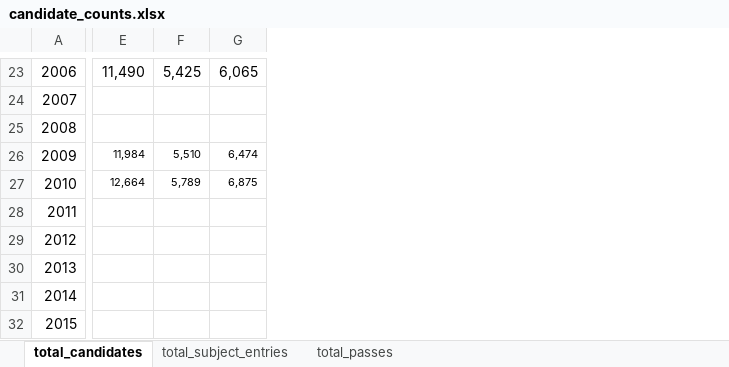
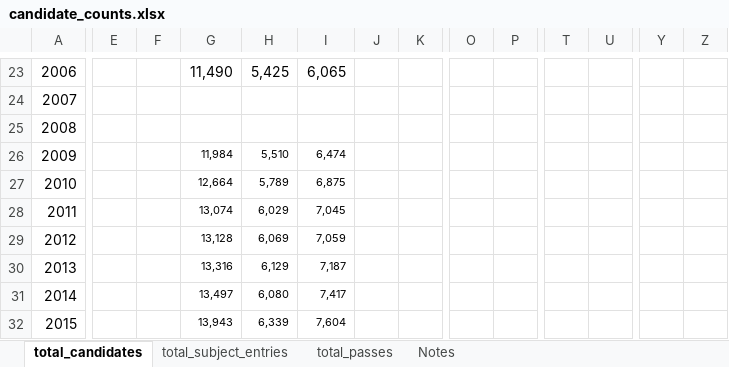
Before and after one commit to aba-sah/sta-it402-dresscode, an Excel workbook: code/data/candidate_counts.xlsx, sheet total_candidates, drawn as a sheet; only a part is shown, gaps mark what is left out; values as stored, in another font and other column widths than the file's, no borders; addresses are those after the commit; the diff covers the shown part only; the diff names each change by its address in the sheet, - before the commit and + after, or states it on an @@ line.

```diff
--- a/code/data/candidate_counts.xlsx (sheet total_candidates)
+++ b/code/data/candidate_counts.xlsx (sheet total_candidates)
+sheet tab: Notes
+column E, empty
+column F, empty
+column J, empty
+column K, empty
+column O, empty
+column P, empty
+column T, empty
+column U, empty
+column Y, empty
+column Z, empty
-G28: (empty)
+G28: 13,074
-H28: (empty)
+H28: 6,029
-I28: (empty)
+I28: 7,045
-G29: (empty)
+G29: 13,128
-H29: (empty)
+H29: 6,069
-I29: (empty)
+I29: 7,059
-G30: (empty)
+G30: 13,316
-H30: (empty)
+H30: 6,129
-I30: (empty)
+I30: 7,187
-G31: (empty)
+G31: 13,497
-H31: (empty)
+H31: 6,080
-I31: (empty)
+I31: 7,417
-G32: (empty)
+G32: 13,943
-H32: (empty)
+H32: 6,339
-I32: (empty)
+I32: 7,604
```
Also changed, not shown: 26 added columns, 4 removed columns and 42 edited cells elsewhere in this sheet, sheet total_subject_entries, sheet total_passes.
